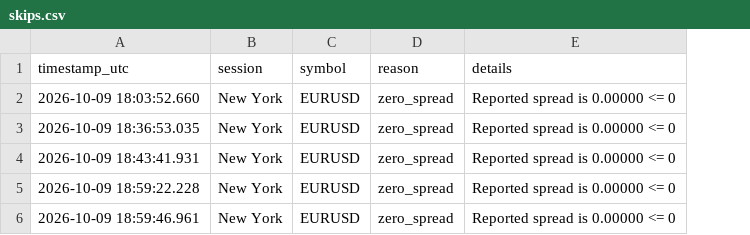
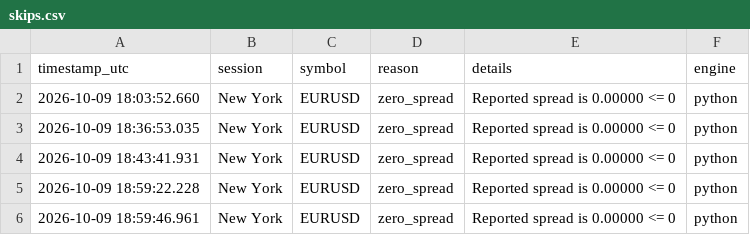
Before and after one commit to ryz-ryx/paper-mm, a CSV file: slow_strategies/mt5_exec_test/skips.csv, drawn as a sheet; the diff names each change by its address in the sheet, - before the commit and + after, or states it on an @@ line.

```diff
--- a/slow_strategies/mt5_exec_test/skips.csv
+++ b/slow_strategies/mt5_exec_test/skips.csv
+column F (engine), rows 2-6: all python
```
Also changed, not shown: slow_strategies/mt5_exec_test/roundtrips.csv, slow_strategies/mt5_exec_test/trades.csv, 5 other files.
